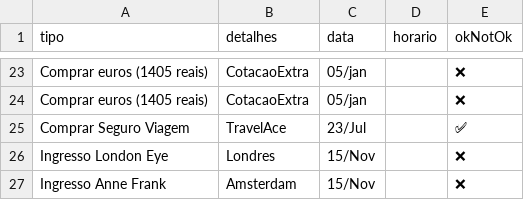
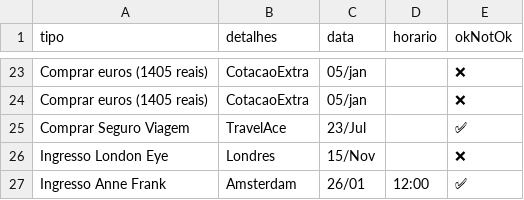
Before and after one commit to dodopontocom/odroid-contas, a CSV file: texts/trip_checklist.csv, drawn as a sheet; only a part is shown, gaps mark what is left out.

Commit message:
Update trip_checklist.csv

```diff
--- a/texts/trip_checklist.csv
+++ b/texts/trip_checklist.csv
@@ -26,2 +26,2 @@ Comprar Seguro Viagem,TravelAce,23/Jul,,✅
 Ingresso London Eye,Londres,15/Nov,,❌
-Ingresso Anne Frank,Amsterdam,15/Nov,,❌
+Ingresso Anne Frank,Amsterdam,26/01,12:00,✅
```
